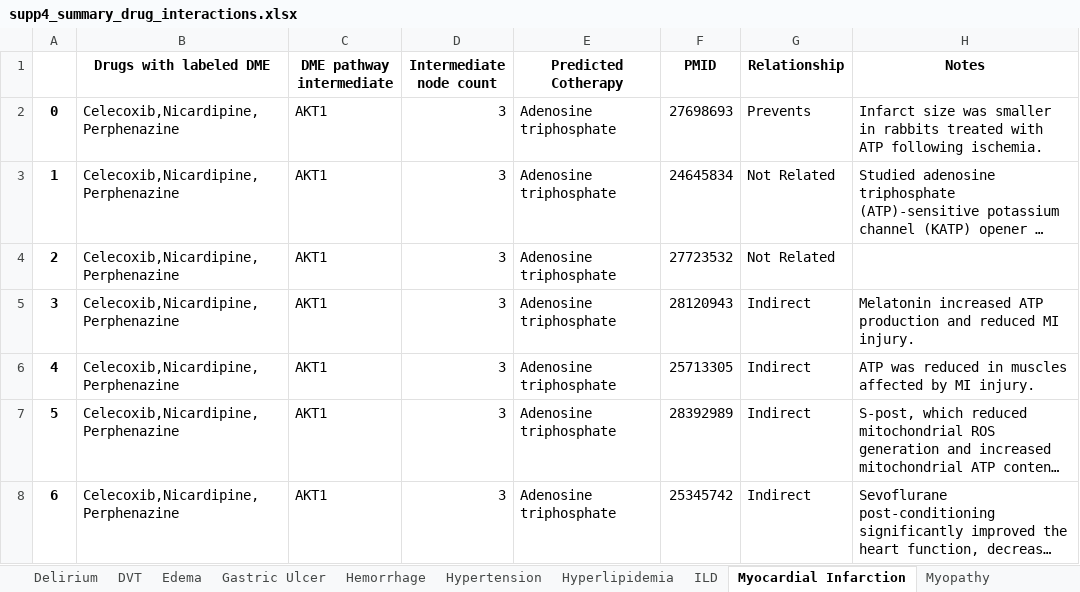
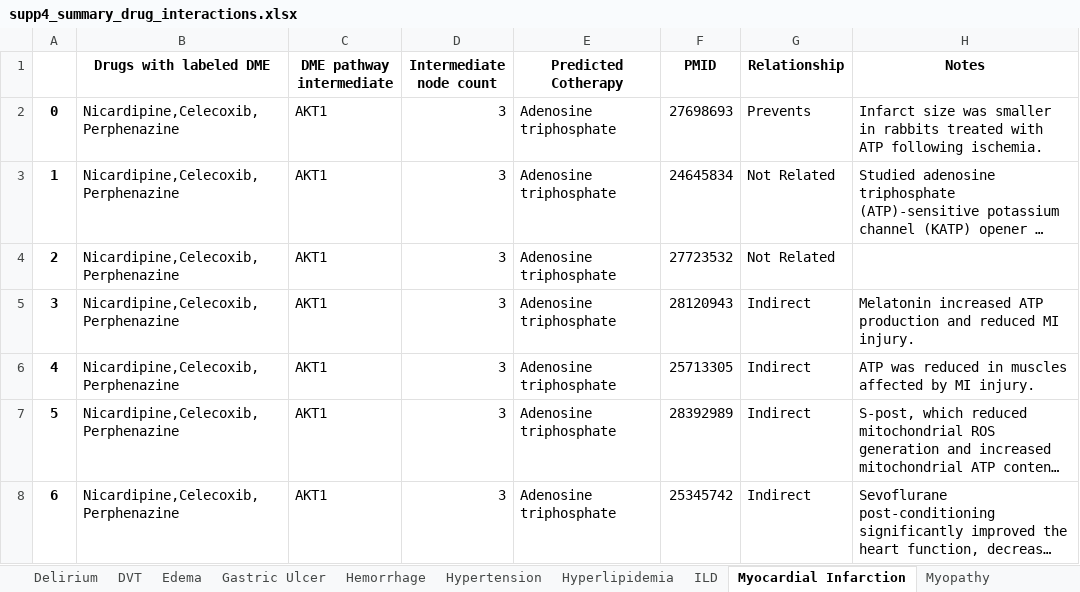
Before and after one commit to jenwilson521/Designated-Medical-Event-Pathways, an Excel workbook: data/cotherapy/supp4_summary_drug_interactions.xlsx, sheet Myocardial Infarction, drawn as a sheet; only a part is shown; long unchanged cells end in …; values as stored, in another font and other column widths than the file's, no borders; the diff covers the shown part only; the diff names each change by its address in the sheet, - before the commit and + after, or states it on an @@ line.

```diff
--- a/data/cotherapy/supp4_summary_drug_interactions.xlsx (sheet Myocardial Infarction)
+++ b/data/cotherapy/supp4_summary_drug_interactions.xlsx (sheet Myocardial Infarction)
-B2:B8 (Drugs with labeled DME): Celecoxib,Nicardipine,Perphenazine
+B2:B8 (Drugs with labeled DME): Nicardipine,Celecoxib,Perphenazine
```
Also changed, not shown: 31 edited cells elsewhere in this sheet, sheet Hemorrhage, sheet Sepsis, sheet Neuropathy, sheet Gastric Ulcer, sheet Hypertension, sheet Pancreatitis, 9 more sheets, 3 other files.
